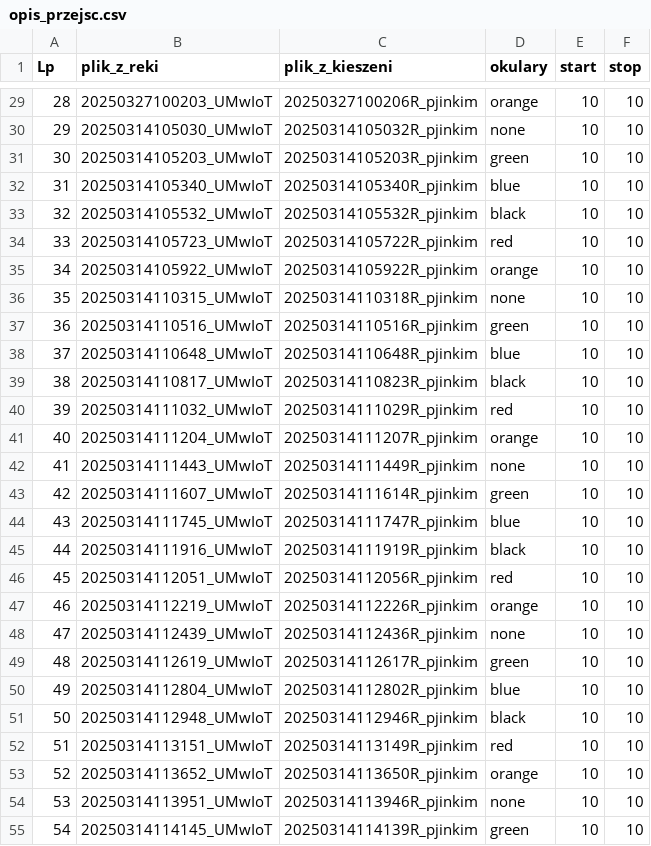
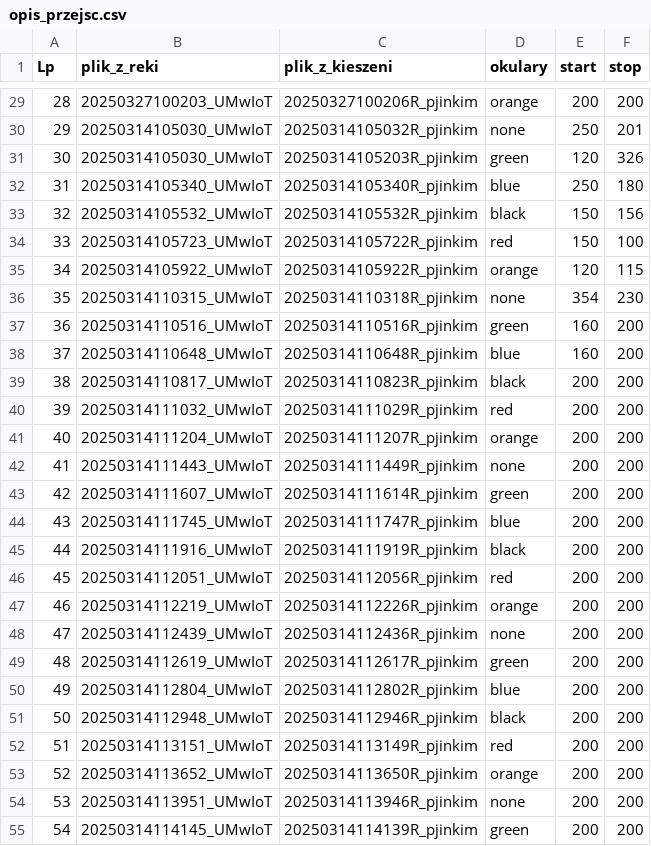
Before and after one commit to MarcinBakLodz/IoT, a CSV file: Data/opis_przejsc.csv, drawn as a sheet; only a part is shown, gaps mark what is left out; the diff covers the shown part only.

```diff
--- a/Data/opis_przejsc.csv
+++ b/Data/opis_przejsc.csv
@@ -29,27 +29,27 @@ Lp;plik_z_reki;plik_z_kieszeni;okulary;start;stop
-28;20250327100203_UMwIoT;20250327100206R_pjinkim;orange;10;10
-29;20250314105030_UMwIoT;20250314105032R_pjinkim;none;10;10
-30;20250314105203_UMwIoT;20250314105203R_pjinkim;green;10;10
-31;20250314105340_UMwIoT;20250314105340R_pjinkim;blue;10;10
-32;20250314105532_UMwIoT;20250314105532R_pjinkim;black;10;10
-33;20250314105723_UMwIoT;20250314105722R_pjinkim;red;10;10
-34;20250314105922_UMwIoT;20250314105922R_pjinkim;orange;10;10
-35;20250314110315_UMwIoT;20250314110318R_pjinkim;none;10;10
-36;20250314110516_UMwIoT;20250314110516R_pjinkim;green;10;10
-37;20250314110648_UMwIoT;20250314110648R_pjinkim;blue;10;10
-38;20250314110817_UMwIoT;20250314110823R_pjinkim;black;10;10
-39;20250314111032_UMwIoT;20250314111029R_pjinkim;red;10;10
-40;20250314111204_UMwIoT;20250314111207R_pjinkim;orange;10;10
-41;20250314111443_UMwIoT;20250314111449R_pjinkim;none;10;10
-42;20250314111607_UMwIoT;20250314111614R_pjinkim;green;10;10
-43;20250314111745_UMwIoT;20250314111747R_pjinkim;blue;10;10
-44;20250314111916_UMwIoT;20250314111919R_pjinkim;black;10;10
-45;20250314112051_UMwIoT;20250314112056R_pjinkim;red;10;10
-46;20250314112219_UMwIoT;20250314112226R_pjinkim;orange;10;10
-47;20250314112439_UMwIoT;20250314112436R_pjinkim;none;10;10
-48;20250314112619_UMwIoT;20250314112617R_pjinkim;green;10;10
-49;20250314112804_UMwIoT;20250314112802R_pjinkim;blue;10;10
-50;20250314112948_UMwIoT;20250314112946R_pjinkim;black ;10;10
-51;20250314113151_UMwIoT;20250314113149R_pjinkim;red;10;10
-52;20250314113652_UMwIoT;20250314113650R_pjinkim;orange;10;10
-53;20250314113951_UMwIoT;20250314113946R_pjinkim;none;10;10
-54;20250314114145_UMwIoT;20250314114139R_pjinkim;green;10;10
+28;20250327100203_UMwIoT;20250327100206R_pjinkim;orange;200;200
+29;20250314105030_UMwIoT;20250314105032R_pjinkim;none;250;201
+30;20250314105030_UMwIoT;20250314105203R_pjinkim;green;120;326
+31;20250314105340_UMwIoT;20250314105340R_pjinkim;blue;250;180
+32;20250314105532_UMwIoT;20250314105532R_pjinkim;black;150;156
+33;20250314105723_UMwIoT;20250314105722R_pjinkim;red;150;100
+34;20250314105922_UMwIoT;20250314105922R_pjinkim;orange;120;115
+35;20250314110315_UMwIoT;20250314110318R_pjinkim;none;354;230
+36;20250314110516_UMwIoT;20250314110516R_pjinkim;green;160;200
+37;20250314110648_UMwIoT;20250314110648R_pjinkim;blue;160;200
+38;20250314110817_UMwIoT;20250314110823R_pjinkim;black;200;200
+39;20250314111032_UMwIoT;20250314111029R_pjinkim;red;200;200
+40;20250314111204_UMwIoT;20250314111207R_pjinkim;orange;200;200
+41;20250314111443_UMwIoT;20250314111449R_pjinkim;none;200;200
+42;20250314111607_UMwIoT;20250314111614R_pjinkim;green;200;200
+43;20250314111745_UMwIoT;20250314111747R_pjinkim;blue;200;200
+44;20250314111916_UMwIoT;20250314111919R_pjinkim;black;200;200
+45;20250314112051_UMwIoT;20250314112056R_pjinkim;red;200;200
+46;20250314112219_UMwIoT;20250314112226R_pjinkim;orange;200;200
+47;20250314112439_UMwIoT;20250314112436R_pjinkim;none;200;200
+48;20250314112619_UMwIoT;20250314112617R_pjinkim;green;200;200
+49;20250314112804_UMwIoT;20250314112802R_pjinkim;blue;200;200
+50;20250314112948_UMwIoT;20250314112946R_pjinkim;black ;200;200
+51;20250314113151_UMwIoT;20250314113149R_pjinkim;red;200;200
+52;20250314113652_UMwIoT;20250314113650R_pjinkim;orange;200;200
+53;20250314113951_UMwIoT;20250314113946R_pjinkim;none;200;200
+54;20250314114145_UMwIoT;20250314114139R_pjinkim;green;200;200
```
Also changed, not shown: 86 edited cells elsewhere in this file, 7 other files.
